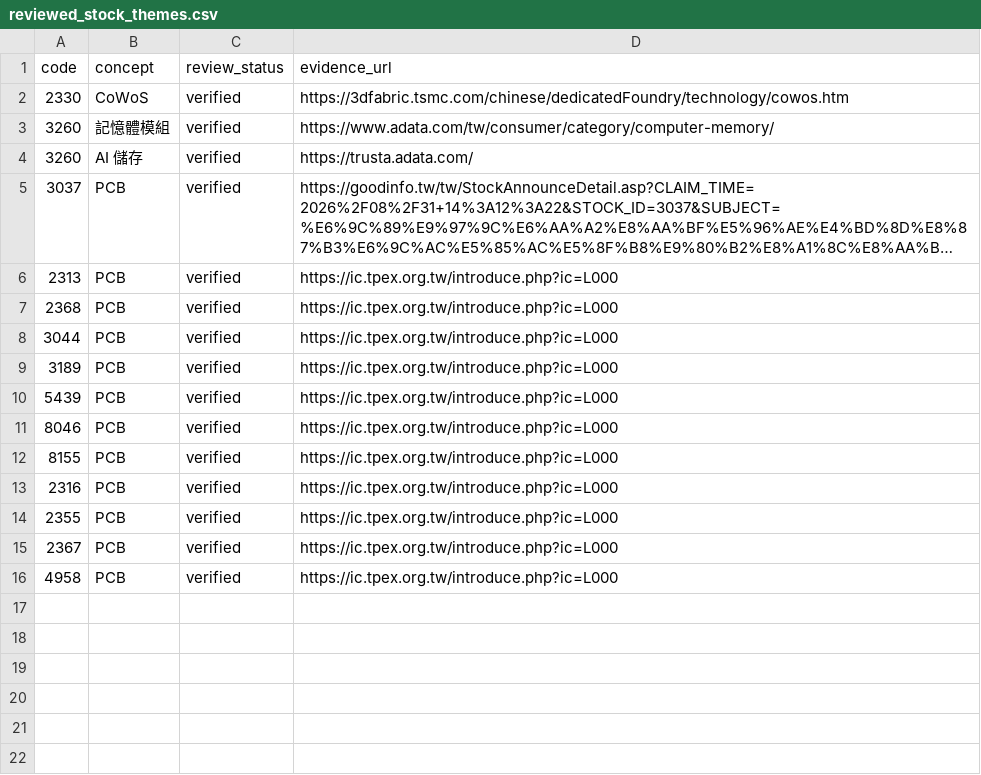
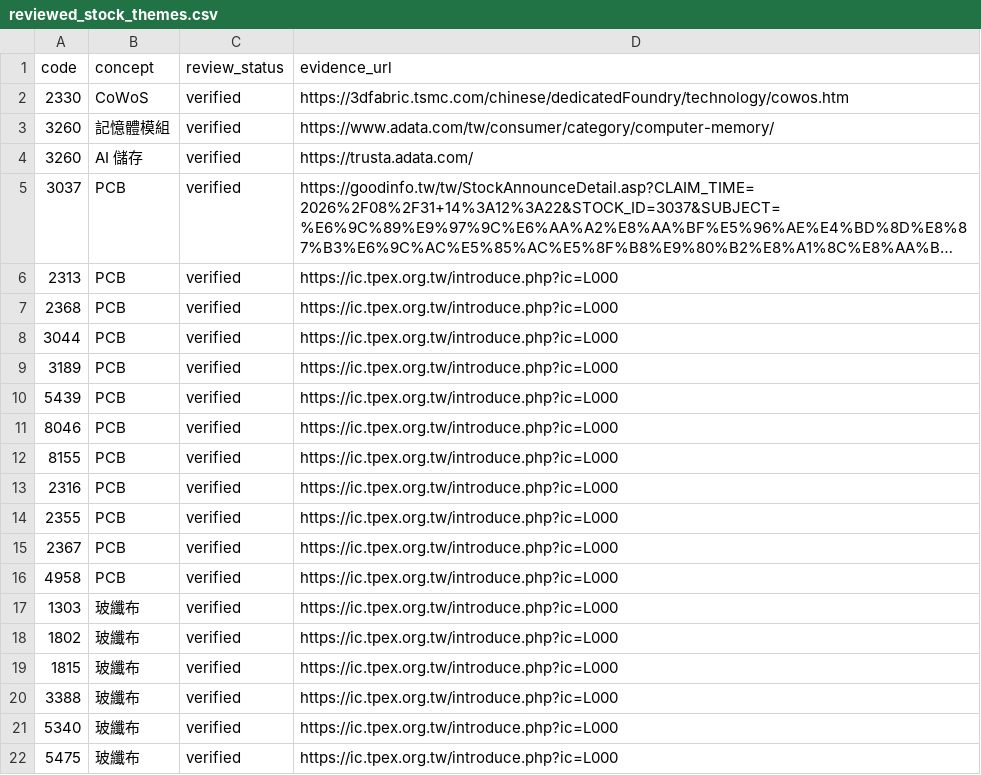
Before and after one commit to cbradarlab/cbradarlab.github.io, a CSV file: sector-rotation/data/reviewed_stock_themes.csv, drawn as a sheet; long unchanged cells end in …; the diff names each change by its address in the sheet, - before the commit and + after, or states it on an @@ line.

Commit message:
Add six verified glass fiber cloth stock concepts

```diff
--- a/sector-rotation/data/reviewed_stock_themes.csv
+++ b/sector-rotation/data/reviewed_stock_themes.csv
+row 17: 1303 | 玻纖布 | verified | https://ic.tpex.org.tw/introduce.php?ic=L000
+row 18: 1802 | 玻纖布 | verified | https://ic.tpex.org.tw/introduce.php?ic=L000
+row 19: 1815 | 玻纖布 | verified | https://ic.tpex.org.tw/introduce.php?ic=L000
+row 20: 3388 | 玻纖布 | verified | https://ic.tpex.org.tw/introduce.php?ic=L000
+row 21: 5340 | 玻纖布 | verified | https://ic.tpex.org.tw/introduce.php?ic=L000
+row 22: 5475 | 玻纖布 | verified | https://ic.tpex.org.tw/introduce.php?ic=L000
```
